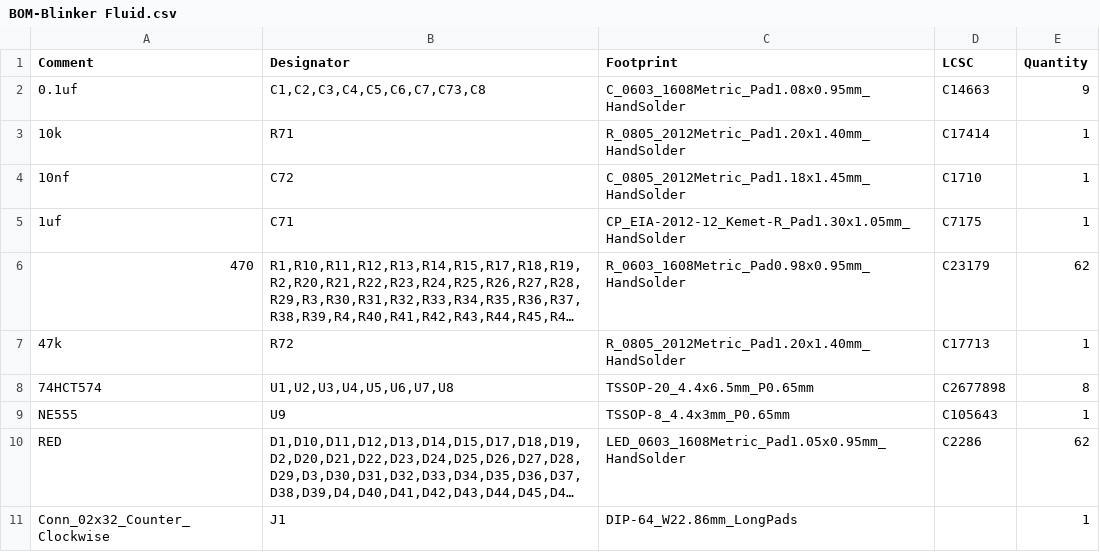
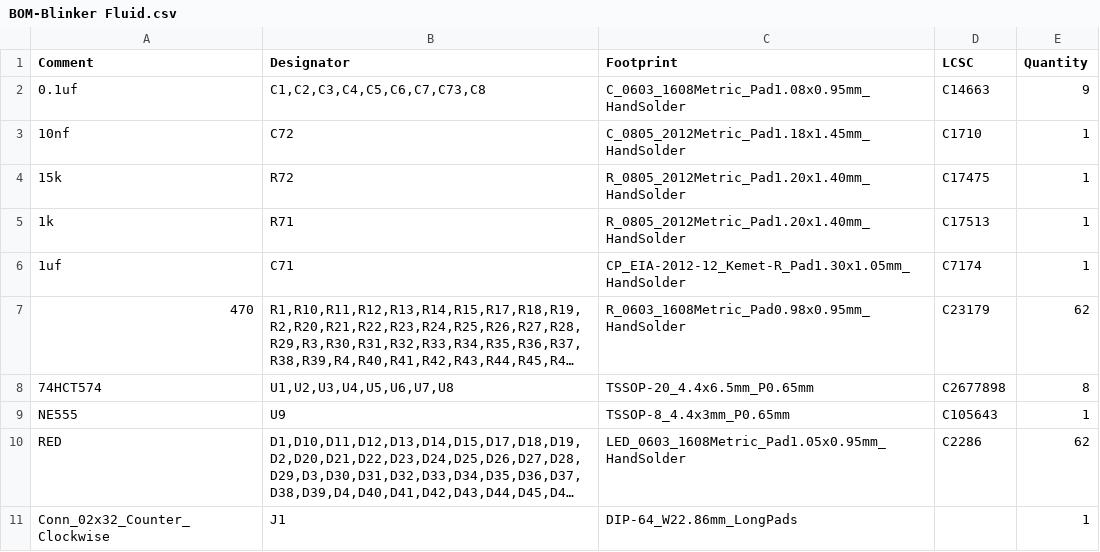
Before and after one commit to CRG-Glen/Blinker-Fuild, a CSV file: JLCPCB/BOM-Blinker Fluid.csv, drawn as a sheet; long unchanged cells end in …; removed rows and columns are numbered as before the commit, all else as after; the diff names each change by its address in the sheet, - before the commit and + after, or states it on an @@ line.

```diff
--- a/JLCPCB/BOM-Blinker Fluid.csv
+++ b/JLCPCB/BOM-Blinker Fluid.csv
-row 3: 10k | R71 | R_0805_2012Metric_Pad1.20x1.40mm_HandSolder | C17414 | 1
+row 4: 15k | R72 | R_0805_2012Metric_Pad1.20x1.40mm_HandSolder | C17475 | 1
+row 5: 1k | R71 | R_0805_2012Metric_Pad1.20x1.40mm_HandSolder | C17513 | 1
-D6 (LCSC): C7175
+D6 (LCSC): C7174
-row 7: 47k | R72 | R_0805_2012Metric_Pad1.20x1.40mm_HandSolder | C17713 | 1
```
Also changed, not shown: JLCPCB/CPL-Blinker Fluid.csv, 4 other files.
